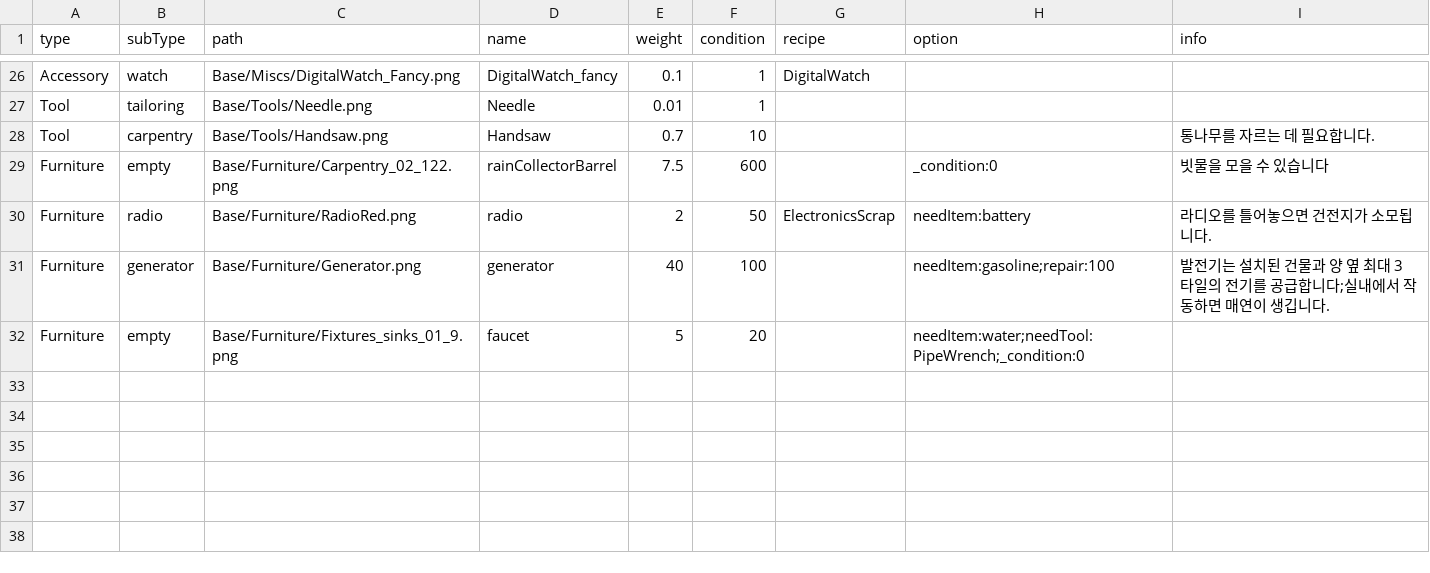
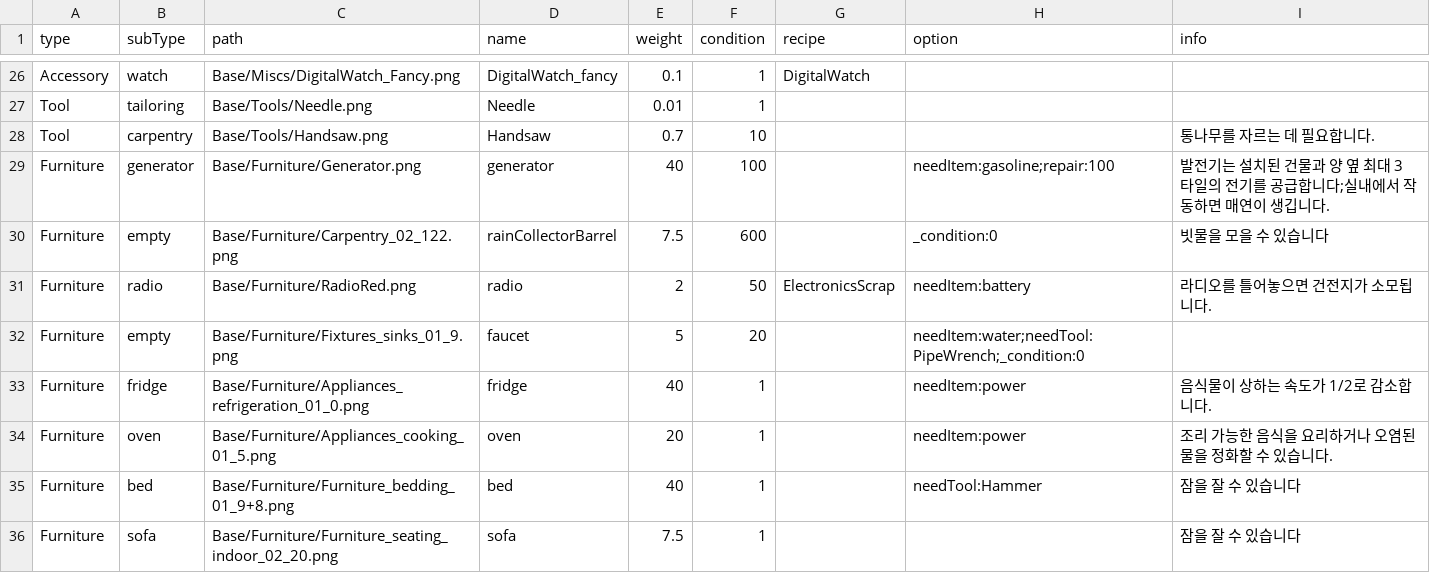
Before and after one commit to k0kk0r0/projectZBstats, a CSV file: Data/miscs.csv, drawn as a sheet; only a part is shown, gaps mark what is left out.

```diff
--- a/Data/miscs.csv
+++ b/Data/miscs.csv
@@ -28,5 +28,9 @@ Tool,tailoring,Base/Tools/Needle.png,Needle,0.01,1,,,
 Tool,carpentry,Base/Tools/Handsaw.png,Handsaw,0.7,10,,,통나무를 자르는 데 필요합니다.
+Furniture,generator,Base/Furniture/Generator.png,generator,40,100,,needItem:gasoline;repair:100,발전기는 설치된 건물과 양 옆 최대 3타일의 전기를 공급합니다;실내에서 작동하면 매연이 생깁니다.
 Furniture,empty,Base/Furniture/Carpentry_02_122.png,rainCollectorBarrel,7.5,600,,_condition:0,빗물을 모을 수 있습니다
 Furniture,radio,Base/Furniture/RadioRed.png,radio,2,50,ElectronicsScrap,needItem:battery,라디오를 틀어놓으면 건전지가 소모됩니다.
-Furniture,generator,Base/Furniture/Generator.png,generator,40,100,,needItem:gasoline;repair:100,발전기는 설치된 건물과 양 옆 최대 3타일의 전기를 공급합니다;실내에서 작동하면 매연이 생깁니다.
 Furniture,empty,Base/Furniture/Fixtures_sinks_01_9.png,faucet,5,20,,needItem:water;needTool:PipeWrench;_condition:0,
+Furniture,fridge,Base/Furniture/Appliances_refrigeration_01_0.png,fridge,40,1,,needItem:power,음식물이 상하는 속도가 1/2로 감소합니다.
+Furniture,oven,Base/Furniture/Appliances_cooking_01_5.png,oven,20,1,,needItem:power,조리 가능한 음식을 요리하거나 오염된 물을 정화할 수 있습니다.
+Furniture,bed,Base/Furniture/Furniture_bedding_01_9+8.png,bed,40,1,,needTool:Hammer,잠을 잘 수 있습니다
+Furniture,sofa,Base/Furniture/Furniture_seating_indoor_02_20.png,sofa,7.5,1,,,잠을 잘 수 있습니다
```
Also changed, not shown: 3 other files.
